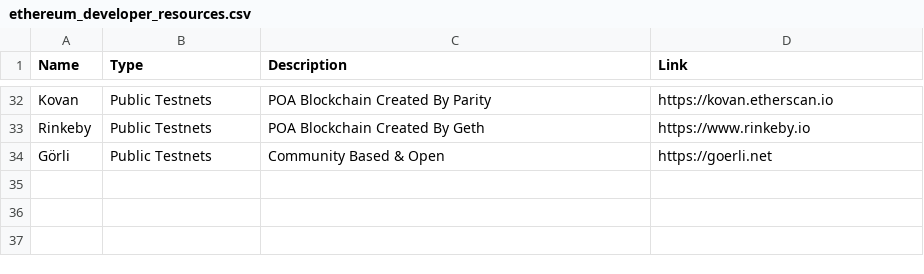
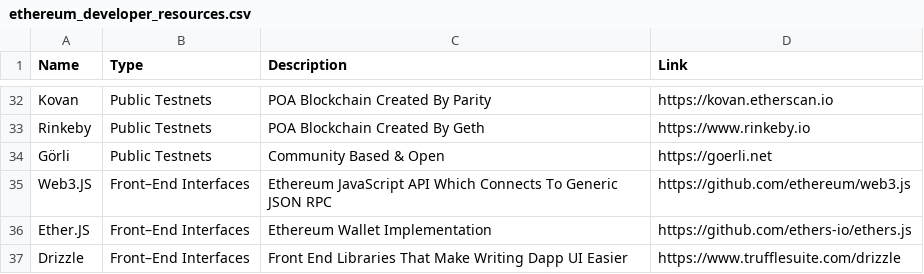
Before and after one commit to ravinderdeol/blockchain_cryptocurrency_playbook, a CSV file: resources/ethereum_developer_resources.csv, drawn as a sheet; only a part is shown, gaps mark what is left out.

Commit message:
front-end interfaces added

```diff
--- a/resources/ethereum_developer_resources.csv
+++ b/resources/ethereum_developer_resources.csv
@@ -34 +34,4 @@ Rinkeby,Public Testnets,POA Blockchain Created By Geth,https://www.rinkeby.io
 Görli,Public Testnets,Community Based & Open,https://goerli.net
+Web3.JS,Front–End Interfaces,Ethereum JavaScript API Which Connects To Generic JSON RPC,https://github.com/ethereum/web3.js
+Ether.JS,Front–End Interfaces,Ethereum Wallet Implementation,https://github.com/ethers-io/ethers.js
+Drizzle,Front–End Interfaces,Front End Libraries That Make Writing Dapp UI Easier,https://www.trufflesuite.com/drizzle
```
